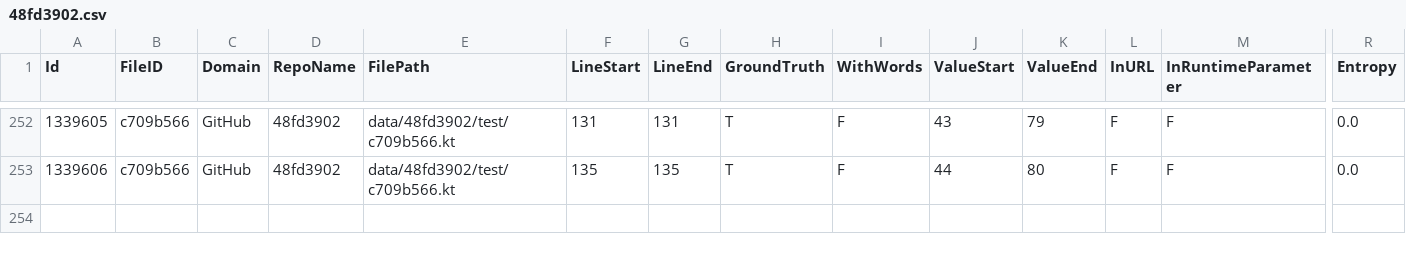
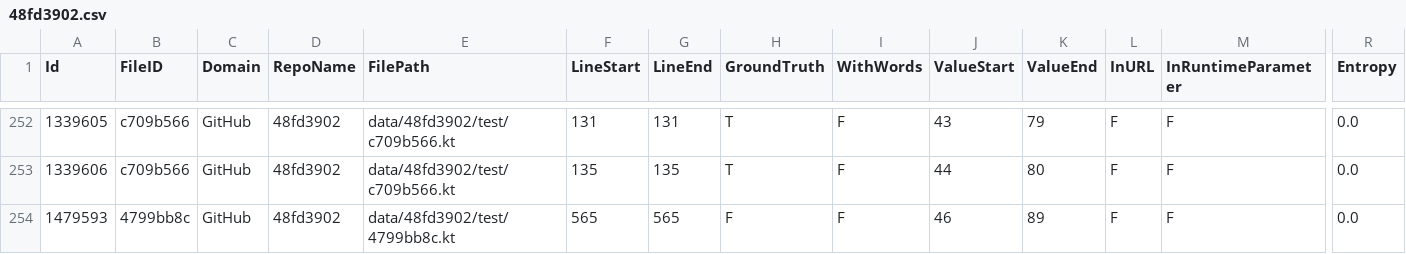
Before and after one commit to Samsung/CredData, a CSV file: meta/48fd3902.csv, drawn as a sheet; only a part is shown, gaps mark what is left out; rows hold the shown columns only; the diff names each change by its address in the sheet, - before the commit and + after, or states it on an @@ line.

```diff
--- a/meta/48fd3902.csv
+++ b/meta/48fd3902.csv
+row 254: 1479593 | 4799bb8c | GitHub | 48fd3902 | data/48fd3902/test/4799bb8c.kt | 565 | 565 | F | F | 46 | 89 | F | F | 0.0
```
Also changed, not shown: 1 other file.
